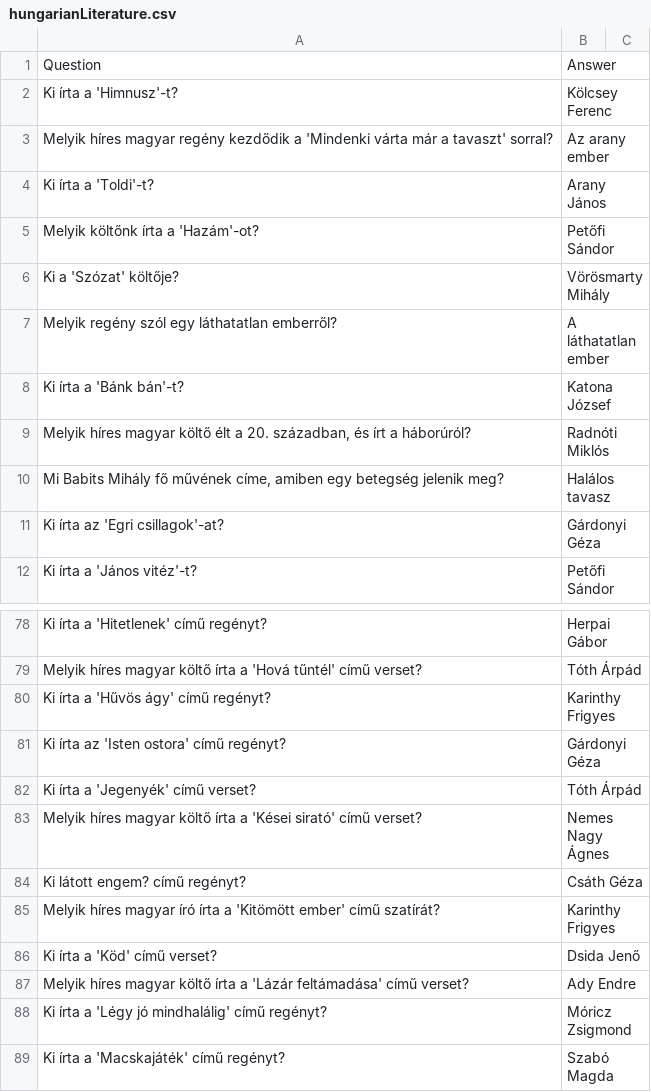
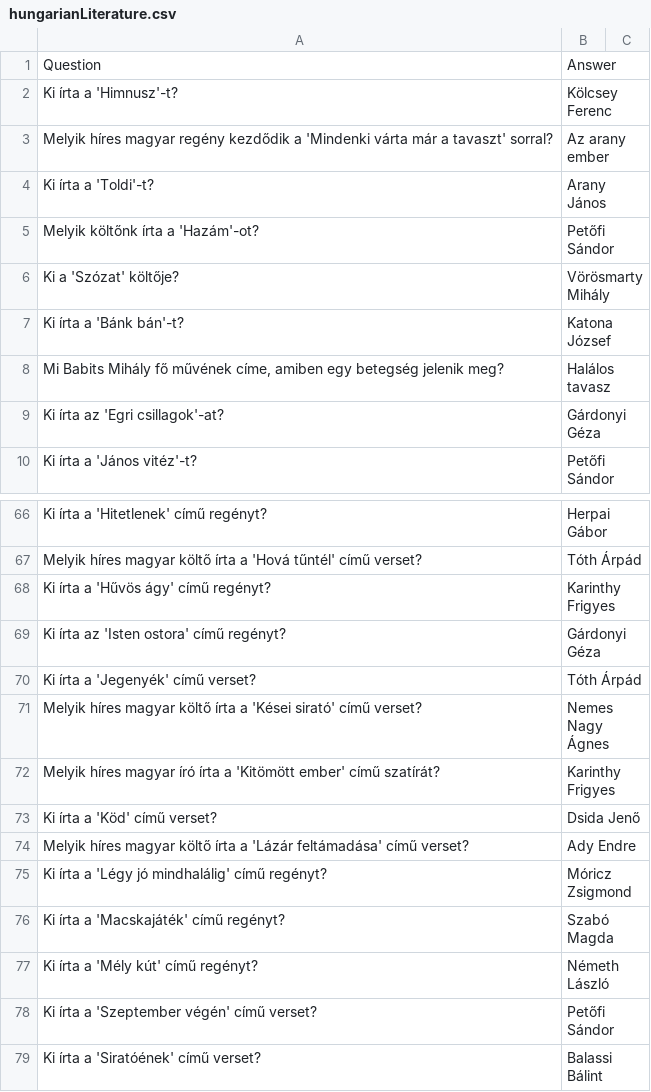
Before and after one commit to ava0613/kviz, a CSV file: hungarianLiterature.csv, drawn as a sheet; only a part is shown, gaps mark what is left out; the shorter side is filled out with more unchanged rows; the diff covers the shown part only.

```diff
--- a/hungarianLiterature.csv
+++ b/hungarianLiterature.csv
@@ -6,5 +6,3 @@ Melyik költőnk írta a 'Hazám'-ot?,Petőfi Sándor
 Ki a 'Szózat' költője?,Vörösmarty Mihály
-Melyik regény szól egy láthatatlan emberről?,A láthatatlan ember
 Ki írta a 'Bánk bán'-t?,Katona József
-"Melyik híres magyar költő élt a 20. században, és írt a háborúról?",Radnóti Miklós
 "Mi Babits Mihály fő művének címe, amiben egy betegség jelenik meg?",Halálos tavasz
@@ -83,3 +71,2 @@ Ki írta a 'Jegenyék' című verset?,Tóth Árpád
 "Melyik híres magyar költő írta a 'Kései sirató' című verset?",Nemes Nagy Ágnes
-"Ki látott engem?" című regényt?,Csáth Géza
 "Melyik híres magyar író írta a 'Kitömött ember' című szatírát?",Karinthy Frigyes
```
Also changed, not shown: 27 removed rows and 4 edited cells elsewhere in this file, hungarianHistory.csv.
